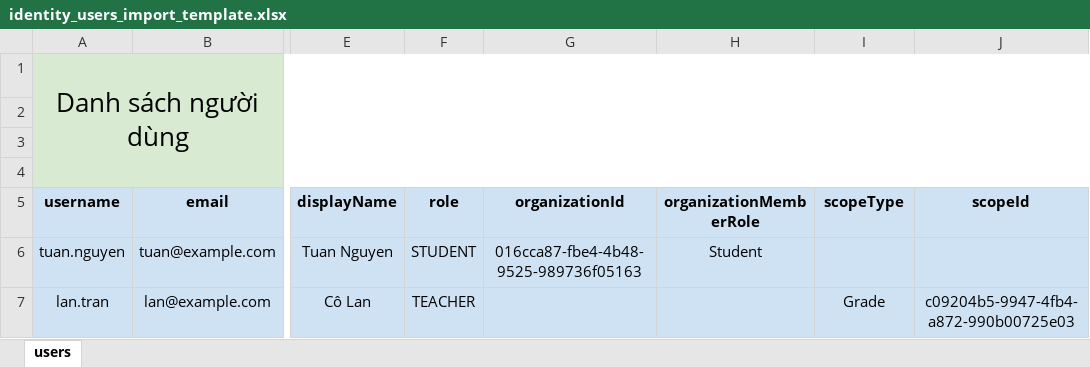
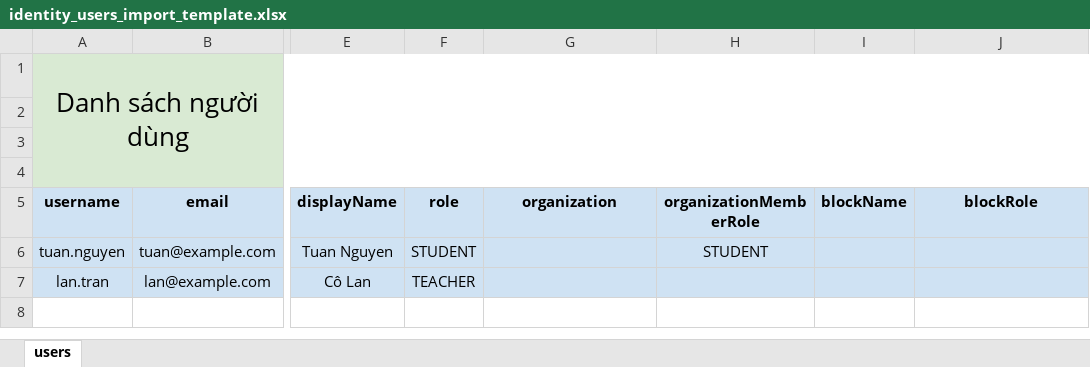
Before and after one commit to CapstoneProjectCMC/frontend, an Excel workbook: public/csv/identity_users_import_template.xlsx, sheet users, drawn as a sheet; only a part is shown, gaps mark what is left out; values as stored, in another font and other column widths than the file's, no borders; charts and pictures not drawn; the diff names each change by its address in the sheet, - before the commit and + after, or states it on an @@ line.

```diff
--- a/public/csv/identity_users_import_template.xlsx (sheet users)
+++ b/public/csv/identity_users_import_template.xlsx (sheet users)
-G5: organizationId
+G5: organization
-I5: scopeType
+I5: blockName
-J5: scopeId
+J5: blockRole
-G6 (organization): 016cca87-fbe4-4b48-9525-989736f05163
+G6 (organization): (empty)
-H6 (organizationMemberRole): Student
+H6 (organizationMemberRole): STUDENT
-I7 (blockName): Grade
+I7 (blockName): (empty)
-J7 (blockRole): c09204b5-9947-4fb4-a872-990b00725e03
+J7 (blockRole): (empty)
```
Also changed, not shown: 7 other files.
